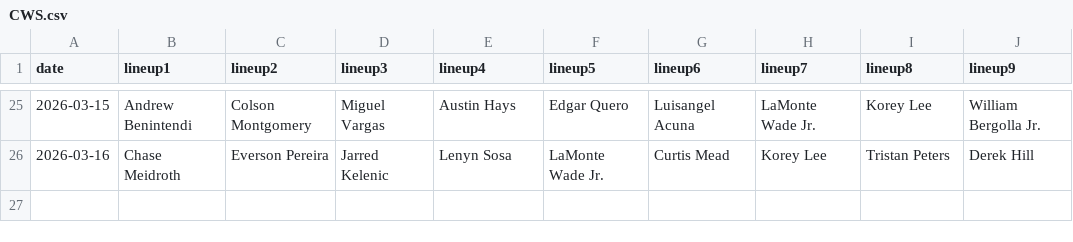
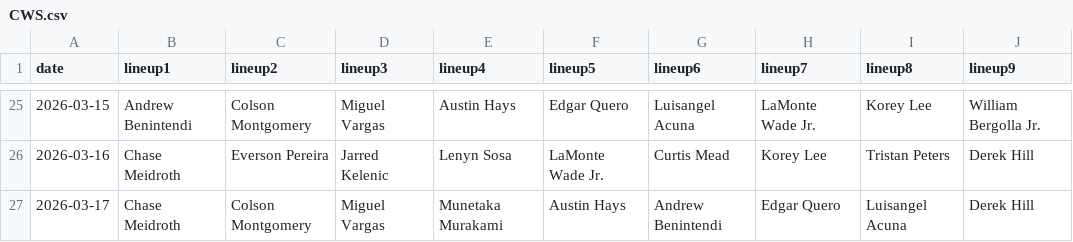
Before and after one commit to fantasy-toolz/batting-order, a CSV file: data/Preseason/2026/CWS.csv, drawn as a sheet; only a part is shown, gaps mark what is left out; the diff names each change by its address in the sheet, - before the commit and + after, or states it on an @@ line.

```diff
--- a/data/Preseason/2026/CWS.csv
+++ b/data/Preseason/2026/CWS.csv
+row 27: 2026-03-17 | Chase Meidroth | Colson Montgomery | Miguel Vargas | Munetaka Murakami | Austin Hays | Andrew Benintendi | Edgar Quero | Luisangel Acuna | Derek Hill
```
Also changed, not shown: data/Preseason/2026/SD.csv, data/Preseason/2026/SEA.csv, 26 other files.
